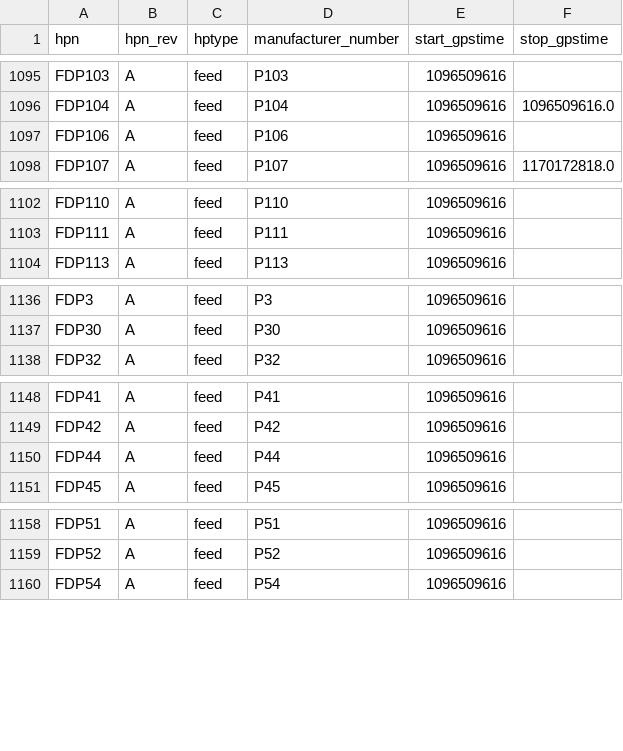
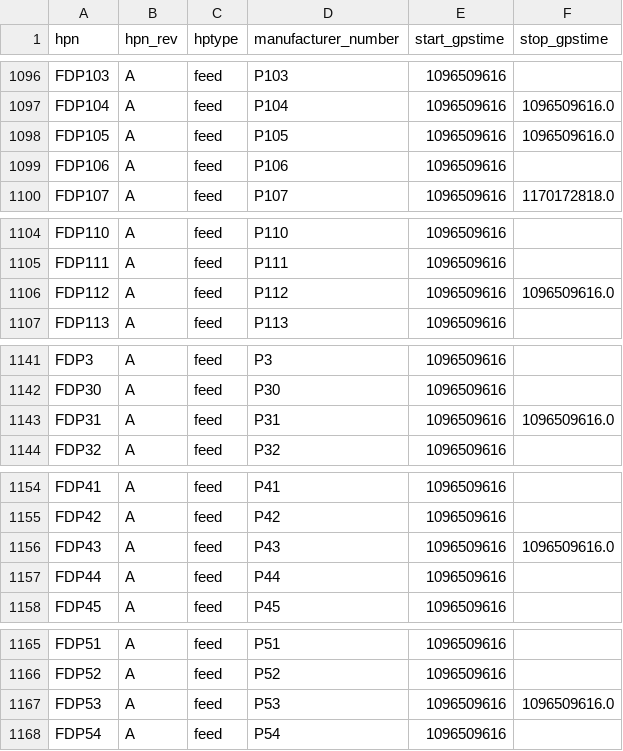
Before and after one commit to HERA-Team/hera_mc, a CSV file: hera_mc/data/initialization_base_data_parts_paper.csv, drawn as a sheet; only a part is shown, gaps mark what is left out; the diff covers the shown part only; the diff names each change by its address in the sheet, - before the commit and + after, or states it on an @@ line.

```diff
--- a/hera_mc/data/initialization_base_data_parts_paper.csv
+++ b/hera_mc/data/initialization_base_data_parts_paper.csv
+row 1098: FDP105 | A | feed | P105 | 1096509616 | 1096509616.0
+row 1106: FDP112 | A | feed | P112 | 1096509616 | 1096509616.0
+row 1143: FDP31 | A | feed | P31 | 1096509616 | 1096509616.0
+row 1156: FDP43 | A | feed | P43 | 1096509616 | 1096509616.0
+row 1167: FDP53 | A | feed | P53 | 1096509616 | 1096509616.0
```
Also changed, not shown: 12 added rows elsewhere in this file, hera_mc/data/initialization_base_data_connections.csv.
